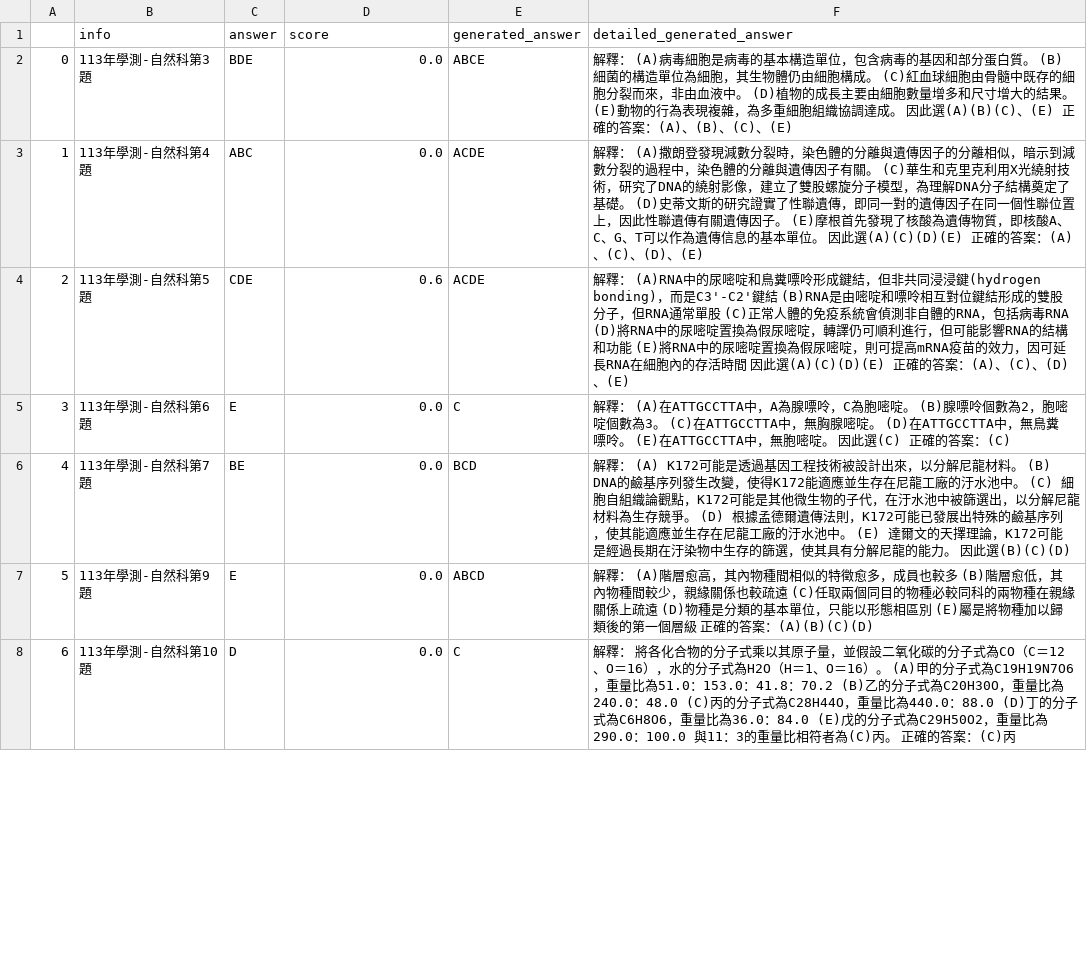
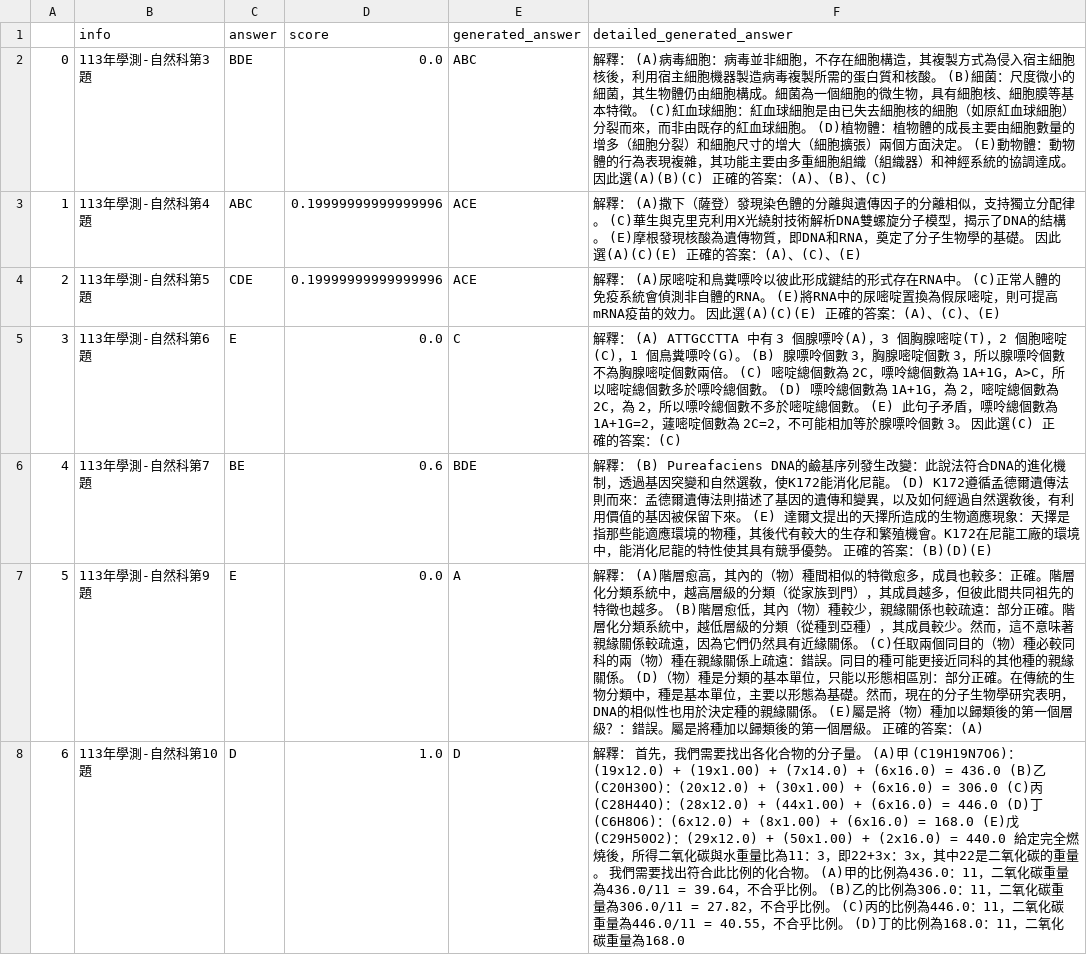
Before and after one commit to namwoam/dl-final, a CSV file: llm/113-ns-result-breeze-7b-icl_reverse.csv, drawn as a sheet; only a part is shown; the diff covers the shown part only; the diff names each change by its address in the sheet, - before the commit and + after, or states it on an @@ line.

```diff
--- a/llm/113-ns-result-breeze-7b-icl_reverse.csv
+++ b/llm/113-ns-result-breeze-7b-icl_reverse.csv
-E2 (generated_answer): ABCE
+E2 (generated_answer): ABC
-F2 (detailed_generated_answer): …病毒細胞是病毒的基本構造單位，包含病毒的基因和部分蛋白質。 (B)細菌的構造單位為細胞，其生物體仍由細胞構成。 (C)紅血球細胞由骨髓中既存的細胞分裂而來，非由血液中。 (D)植物的成長主要由細胞數量增多和尺寸增大的結果。 (E)動物的行為表現複雜，為多重細胞組織協調達成。 因此選(A)(B)(C)、(E) 正確的答案：(A)、(B)、(C)、(E)
+F2 (detailed_generated_answer): …病毒細胞：病毒並非細胞，不存在細胞構造，其複製方式為侵入宿主細胞核後，利用宿主細胞機器製造病毒複製所需的蛋白質和核酸。 (B)細菌：尺度微小的細菌，其生物體仍由細胞構成。細菌為一個細胞的微生物，具有細胞核、細胞膜等基本特徵。 (C)紅血球細胞：紅血球細胞是由已失去細胞核的細胞（如原紅血球細胞）分裂而來，而非由既存的紅血球細胞。 (D)植物體：植物體的成長主要由細胞數量的增多（細胞分裂）和細胞尺寸的增大（細胞擴張）兩個方面決定。 (E)動物體：動物體的行為表現複雜，其功能主要由多重細胞組織（組織器）和神經系統的協調達成。 因此選(A)(B)(C) 正確的答案：(A)、(B)、(C)
-D3 (score): 0.0
+D3 (score): 0.19999999999999996
-E3:E4 (generated_answer): ACDE
+E3:E4 (generated_answer): ACE
-F3 (detailed_generated_answer): …： (A)撒朗登發現減數分裂時，染色體的分離與遺傳因子的分離相似，暗示到減數分裂的過程中，染色體的分離與遺傳因子有關。 (C)華生和克里克利用X光繞射技術，研究了DNA的繞射影像，建立了雙股螺旋分子模型，為理解DNA分子結構奠定了基礎。 (D)史蒂文斯的研究證實了性聯遺傳，即同一對的遺傳因子在同一個性聯位置上，因此性聯遺傳有關遺傳因子。 (E)摩根首先發現了核酸為遺傳物質，即核酸A、C、G、T可以作為遺傳信息的基本單位。 因此選(A)(C)(D)(E) 正確的答案：(A)、(C)、(D)、(E)
+F3 (detailed_generated_answer): …： (A)撒下（薩登）發現染色體的分離與遺傳因子的分離相似，支持獨立分配律。 (C)華生與克里克利用X光繞射技術解析DNA雙螺旋分子模型，揭示了DNA的結構。 (E)摩根發現核酸為遺傳物質，即DNA和RNA，奠定了分子生物學的基礎。 因此選(A)(C)(E) 正確的答案：(A)、(C)、(E)
-D4 (score): 0.6
+D4 (score): 0.19999999999999996
-F4 (detailed_generated_answer): 解釋： (A)RNA中的尿嘧啶和鳥糞嘌呤形成鍵結，但非共同浸浸鍵(hydrogen bonding)，而是C3'-C2'鍵結 (B)RNA是由嘧啶和嘌呤相互對位鍵結形成的雙股分子，但RNA通常單股 (C)正常人體的免疫系統會偵測非自體的RNA，包括病毒RNA (D)將RNA中的尿嘧啶置換為假尿嘧啶，轉譯仍可順利進行，但可能影響RNA的結構和功能 (E)將RNA中的尿嘧啶置換為假尿嘧啶，則可提高mRNA疫苗的效力，因可延長RNA在細胞內的存活時間 因此選(A)(C)(D)(E) 正確的答案：(A)、(C)、(D)、(E)
+F4 (detailed_generated_answer): 解釋： (A)尿嘧啶和鳥糞嘌呤以彼此形成鍵結的形式存在RNA中。 (C)正常人體的免疫系統會偵測非自體的RNA。 (E)將RNA中的尿嘧啶置換為假尿嘧啶，則可提高mRNA疫苗的效力。 因此選(A)(C)(E) 正確的答案：(A)、(C)、(E)
-F5 (detailed_generated_answer): …釋： (A)在ATTGCCTTA中，A為腺嘌呤，C為胞嘧啶。 (B)腺嘌呤個數為2，胞嘧啶個數為3。 (C)在ATTGCCTTA中，無胸腺嘧啶。 (D)在ATTGCCTTA中，無鳥糞嘌呤。 (E)在ATTGCCTTA中，無胞嘧啶。 因此…
+F5 (detailed_generated_answer): …釋： (A) ATTGCCTTA 中有 3 個腺嘌呤(A)，3 個胸腺嘧啶(T)，2 個胞嘧啶(C)，1 個鳥糞嘌呤(G)。 (B) 腺嘌呤個數 3，胸腺嘧啶個數 3，所以腺嘌呤個數不為胸腺嘧啶個數兩倍。 (C) 嘧啶總個數為 2C，嘌呤總個數為 1A+1G，A>C，所以嘧啶總個數多於嘌呤總個數。 (D) 嘌呤總個數為 1A+1G，為 2，嘧啶總個數為 2C，為 2，所以嘌呤總個數不多於嘧啶總個數。 (E) 此句子矛盾，嘌呤總個數為 1A+1G=2，蘧嘧啶個數為 2C=2，不可能相加等於腺嘌呤個數 3。 因此…
-D6 (score): 0.0
+D6 (score): 0.6
-E6 (generated_answer): BCD
+E6 (generated_answer): BDE
-F6 (detailed_generated_answer): 解釋： (A) K172可能是透過基因工程技術被設計出來，以分解尼龍材料。 (B) DNA的鹼基序列發生改變，使得K172能適應並生存在尼龍工廠的汙水池中。 (C) 細胞自組織論觀點，K172可能是其他微生物的子代，在汙水池中被篩選出，以分解尼龍材料為生存競爭。 (D) 根據孟德爾遺傳法則，K172可能已發展出特殊的鹼基序列，使其能適應並生存在尼龍工廠的汙水池中。 (E) 達爾文的天擇理論，K172可能是經過長期在汙染物中生存的篩選，使其具有分解尼龍的能力。 因此選(B)(C)(D)
+F6 (detailed_generated_answer): 解釋： (B) Pureafaciens DNA的鹼基序列發生改變：此說法符合DNA的進化機制，透過基因突變和自然選敎，使K172能消化尼龍。 (D) K172遵循孟德爾遺傳法則而來：孟德爾遺傳法則描述了基因的遺傳和變異，以及如何經過自然選敎後，有利用價值的基因被保留下來。 (E) 達爾文提出的天擇所造成的生物適應現象：天擇是指那些能適應環境的物種，其後代有較大的生存和繁殖機會。K172在尼龍工廠的環境中，能消化尼龍的特性使其具有競爭優勢。 正確的答案：(B)(D)(E)
-E7 (generated_answer): ABCD
+E7 (generated_answer): A
-F7 (detailed_generated_answer): …高，其內物種間相似的特徵愈多，成員也較多 (B)階層愈低，其內物種間較少，親緣關係也較疏遠 (C)任取兩個同目的物種必較同科的兩物種在親緣關係上疏遠 (D)物種是分類的基本單位，只能以形態相區別 (E)屬是將物種加以歸類後的第一個層級 正確的答案：(A)(B)(C)(D)
+F7 (detailed_generated_answer): …高，其內的（物）種間相似的特徵愈多，成員也較多：正確。階層化分類系統中，越高層級的分類（從家族到門），其成員越多，但彼此間共同祖先的特徵也越多。 (B)階層愈低，其內（物）種較少，親緣關係也較疏遠：部分正確。階層化分類系統中，越低層級的分類（從種到亞種），其成員較少。然而，這不意味著親緣關係較疏遠，因為它們仍然具有近緣關係。 (C)任取兩個同目的（物）種必較同科的兩（物）種在親緣關係上疏遠：錯誤。同目的種可能更接近同科的其他種的親緣關係。 (D)（物）種是分類的基本單位，只能以形態相區別：部分正確。在傳統的生物分類中，種是基本單位，主要以形態為基礎。然而，現在的分子生物學研究表明，DNA的相似性也用於決定種的親緣關係。 (E)屬是將（物）種加以歸類後的第一個層級？：錯誤。屬是將種加以歸類後的第一個層級。 正確的答案：(A)
-D8 (score): 0.0
+D8 (score): 1.0
-E8 (generated_answer): C
+E8 (generated_answer): D
-F8 (detailed_generated_answer): 解釋： 將各化合物的分子式乘以其原子量，並假設二氧化碳的分子式為CO（C＝12、O＝16），水的分子式為H2O（H＝1、O＝16）。 (A)甲的分子式為C19H19N7O6，重量比為51.0：153.0：41.8：70.2 (B)乙的分子式為C20H30O，重量比為240.0：48.0 (C)丙的分子式為C28H44O，重量比為440.0：88.0 (D)丁的分子式為C6H8O6，重量比為36.0：84.0 (E)戊的分子式為C29H50O2，重量比為290.0：100.0 與11：3的重量比相符者為(C)丙。 正確的答案：(C)丙
+F8 (detailed_generated_answer): 解釋： 首先，我們需要找出各化合物的分子量。 (A)甲 (C19H19N7O6)：(19x12.0) + (19x1.00) + (7x14.0) + (6x16.0) = 436.0 (B)乙 (C20H30O)：(20x12.0) + (30x1.00) + (6x16.0) = 306.0 (C)丙 (C28H44O)：(28x12.0) + (44x1.00) + (6x16.0) = 446.0 (D)丁 (C6H8O6)：(6x12.0) + (8x1.00) + (6x16.0) = 168.0 (E)戊 (C29H50O2)：(29x12.0) + (50x1.00) + (2x16.0) = 440.0 給定完全燃燒後，所得二氧化碳與水重量比為11：3，即22+3x：3x，其中22是二氧化碳的重量。 我們需要找出符合此比例的化合物。 (A)甲的比例為436.0：11，二氧化碳重量為436.0/11 = 39.64，不合乎比例。 (B)乙的比例為306.0：11，二氧化碳重量為306.0/11 = 27.82，不合乎比例。 (C)丙的比例為446.0：11，二氧化碳重量為446.0/11 = 40.55，不合乎比例。 (D)丁的比例為168.0：11，二氧化碳重量為168.0
```
Also changed, not shown: 33 edited cells elsewhere in this file, llm/111-ns-result-breeze-7b-icl_reverse.csv, llm/112-ns-result-breeze-7b-icl_reverse.csv, 14 other files.
